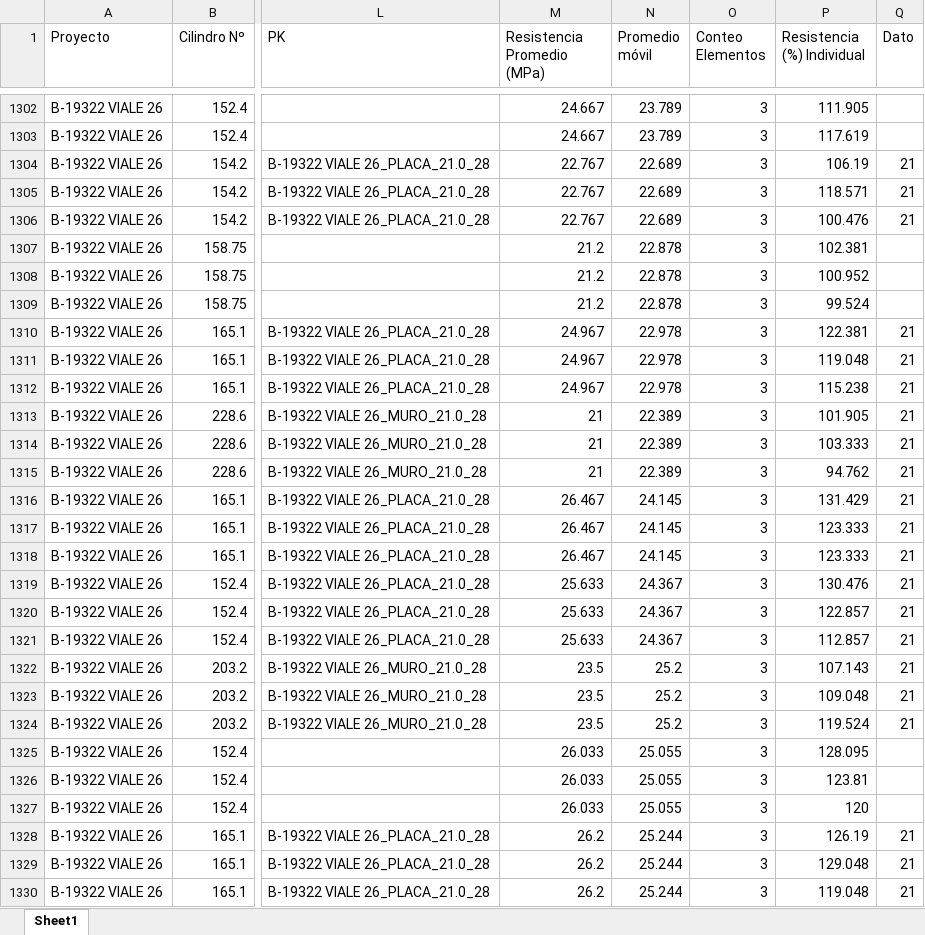
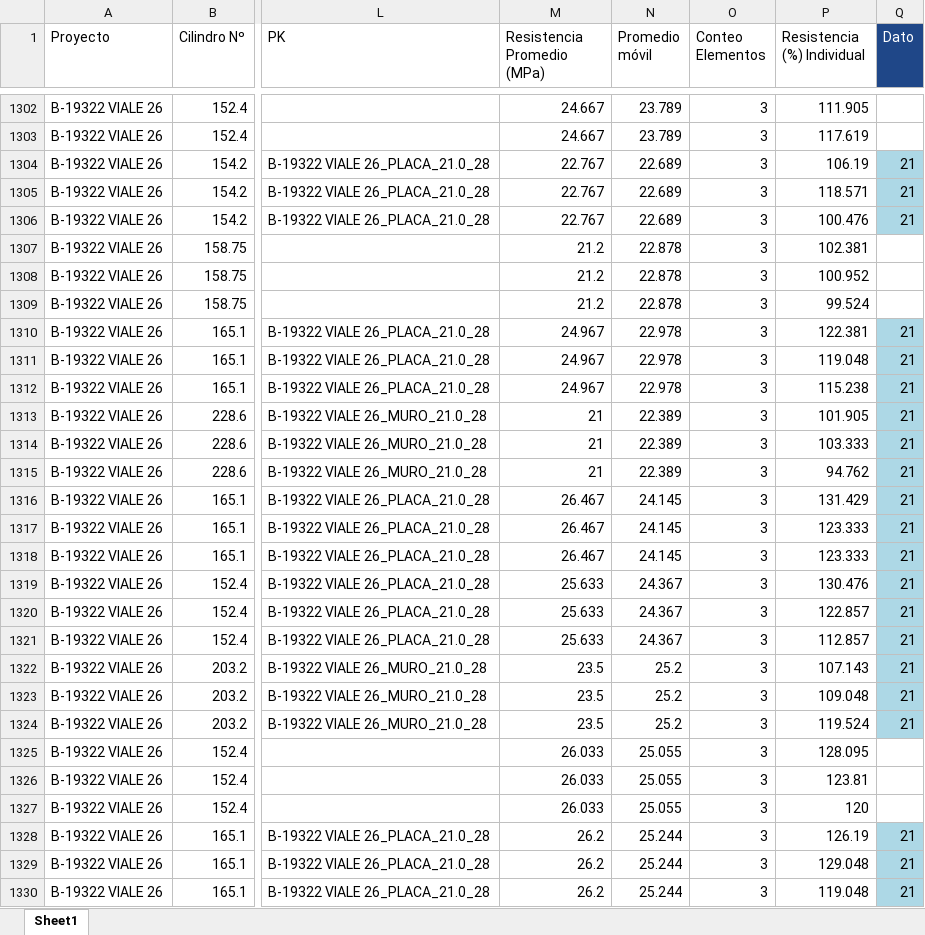
Before and after one commit to cpulgarinIngeurbe/1AutomatizacionResistenciaDeConcretos, an Excel workbook: DatosTransformados/ConsolidadoResistenciasConcretos.xlsx, sheet Sheet1, drawn as a sheet; only a part is shown, gaps mark what is left out; values as stored, in another font and other column widths than the file's, no borders; the diff covers the shown part only; the diff names each change by its address in the sheet, - before the commit and + after, or states it on an @@ line.

```diff
--- a/DatosTransformados/ConsolidadoResistenciasConcretos.xlsx (sheet Sheet1)
+++ b/DatosTransformados/ConsolidadoResistenciasConcretos.xlsx (sheet Sheet1)
@@ Q1 fill: none → #1F4788, text colour: black → #FFFFFF @@
-Q1304:Q1306 fill: none
+Q1304:Q1306 fill: #ADD8E6
-Q1310:Q1324 fill: none
+Q1310:Q1324 fill: #ADD8E6
-Q1328:Q1330 fill: none
+Q1328:Q1330 fill: #ADD8E6
```
Also changed, not shown: cell formats elsewhere in this sheet, DatosTransformados/VIALE_SGS.xlsx.
